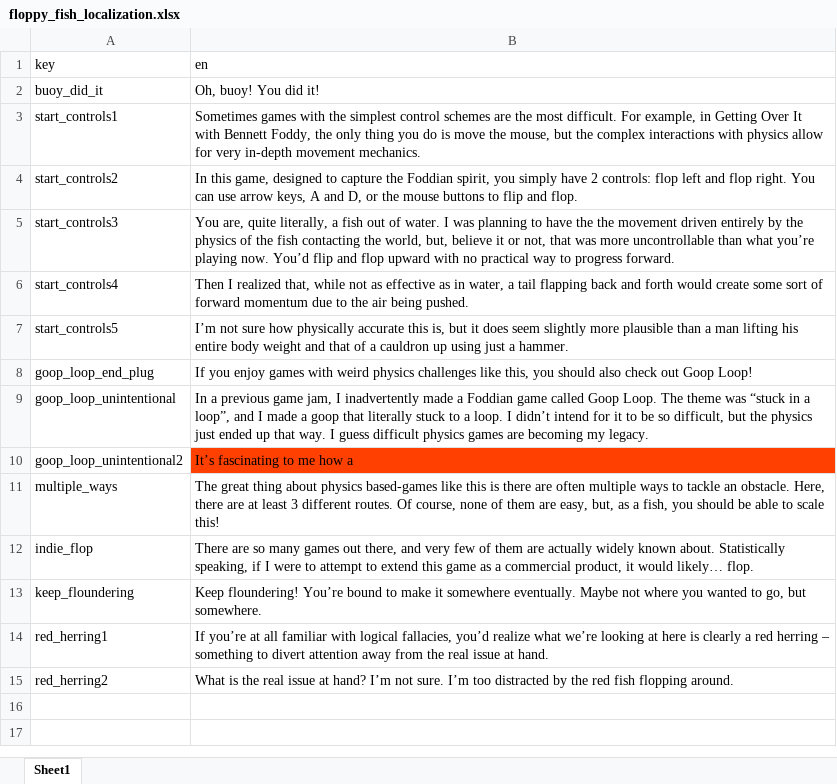
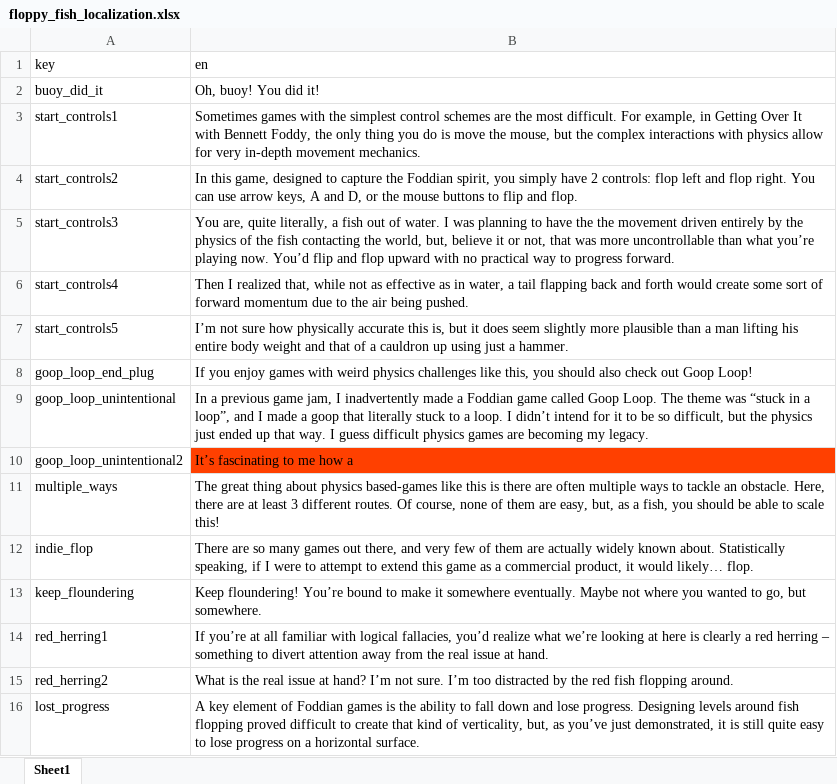
Before and after one commit to jitspoe/floppy_fish, an Excel workbook: floppy_fish_godot/UI/floppy_fish_localization.xlsx, sheet Sheet1, drawn as a sheet; values as stored, in another font and other column widths than the file's, no borders; the diff names each change by its address in the sheet, - before the commit and + after, or states it on an @@ line.

Commit message:
Added VO about losing progress.  Added analog mouse support.  Replaced a bunch of boxes with lobster traps and stuff.  Left and right bumpers flop left and right.  Left and right triggers and left stick can also be used to flop.  Improved volume sliders and checkboxes.

```diff
--- a/floppy_fish_godot/UI/floppy_fish_localization.xlsx (sheet Sheet1)
+++ b/floppy_fish_godot/UI/floppy_fish_localization.xlsx (sheet Sheet1)
+row 16: lost_progress | A key element of Foddian games is the ability to fall down and lose progress. Designing levels around fish flopping proved difficult to create that kind of verticality, but, as you’ve just demonstrated, it is still quite easy to lose progress on a horizontal surface.
```
Also changed, not shown: 25 other files.
